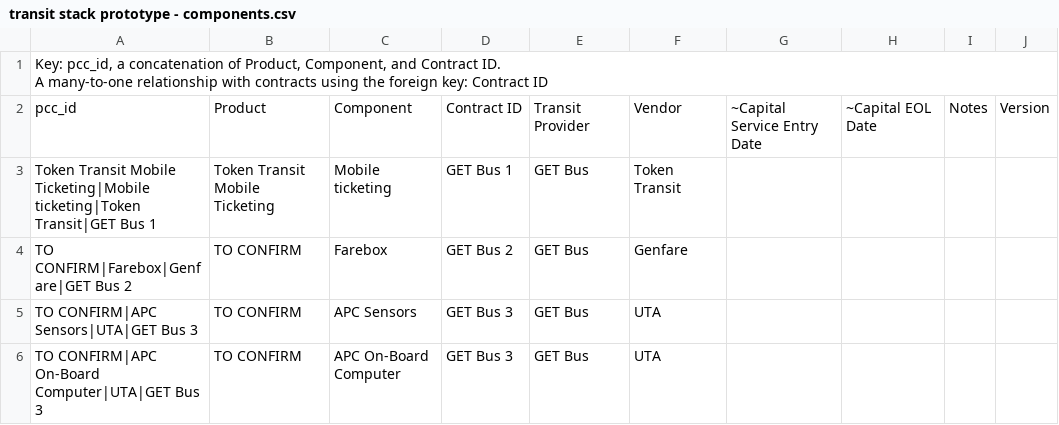
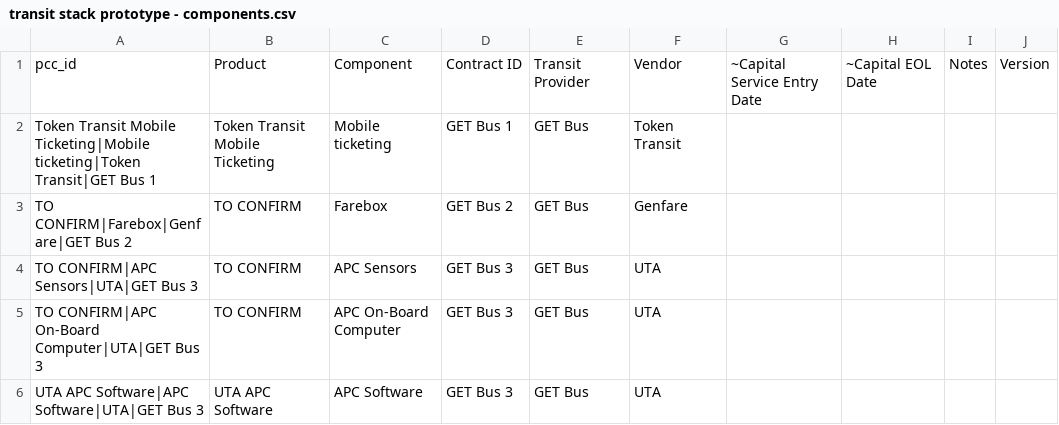
Before and after one commit to cal-itp/Transitstacks, a CSV file: examples/prototype/transit stack prototype - components.csv, drawn as a sheet; only a part is shown; the shorter side is filled out with more unchanged rows.

```diff
--- a/examples/prototype/transit stack prototype - components.csv
+++ b/examples/prototype/transit stack prototype - components.csv
@@ -1,3 +1 @@
-"Key: pcc_id, a concatenation of Product, Component, and Contract ID.
-A many-to-one relationship with contracts using the foreign key: Contract ID",,,,,,,,,
 pcc_id,Product,Component,Contract ID,Transit Provider,Vendor,~Capital Service Entry Date,~Capital EOL Date,Notes,Version
```
Also changed, not shown: examples/prototype/transit stack prototype - key component.csv, examples/prototype/transit stack prototype - key provider.csv, 7 other files.
